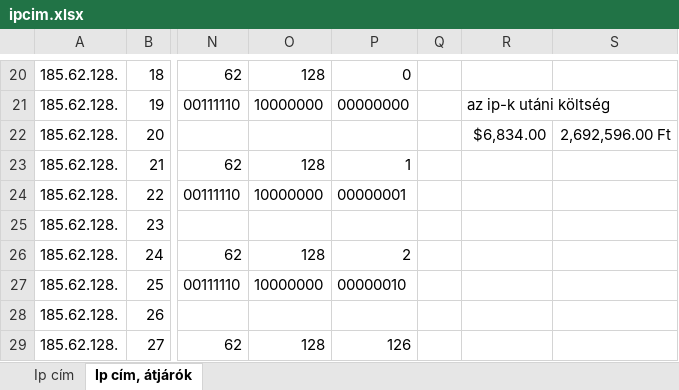
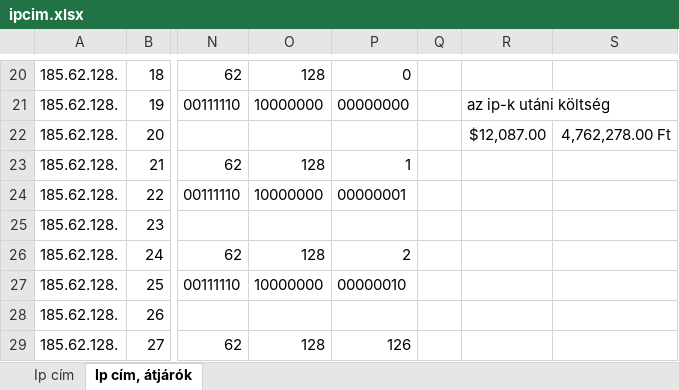
Before and after one commit to I-Izumi/School-project-network, an Excel workbook: ipcim.xlsx, sheet Ip cím, átjárók, drawn as a sheet; only a part is shown, gaps mark what is left out; values as stored, in another font and other column widths than the file's, no borders; charts and pictures not drawn; the diff names each change by its address in the sheet, - before the commit and + after, or states it on an @@ line.

```diff
--- a/ipcim.xlsx (sheet Ip cím, átjárók)
+++ b/ipcim.xlsx (sheet Ip cím, átjárók)
-R22: $6,834.00
+R22: $12,087.00
-S22: 2,692,596.00 Ft
+S22: 4,762,278.00 Ft
```
Also changed, not shown: charts or pictures, 6 other files.
